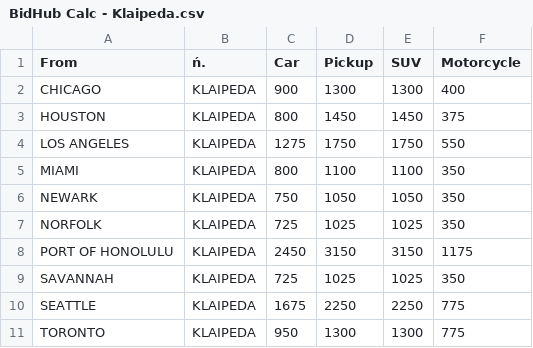
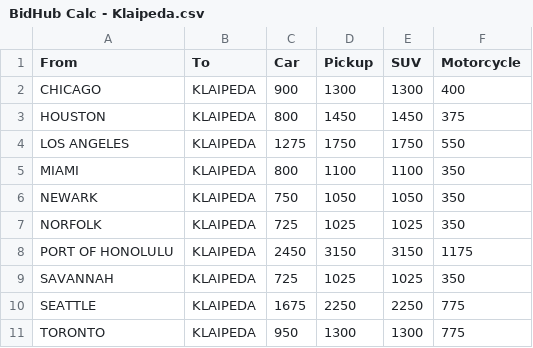
Before and after one commit to yasinskyua/bidhubcars, a CSV file: BidHub Calc - Klaipeda.csv, drawn as a sheet.

Commit message:
Update BidHub Calc - Klaipeda.csv

```diff
--- a/BidHub Calc - Klaipeda.csv
+++ b/BidHub Calc - Klaipeda.csv
@@ -1,2 +1,2 @@
-From,       ń.           ,Car,Pickup,SUV,Motorcycle
+From,To,Car,Pickup,SUV,Motorcycle
 CHICAGO,KLAIPEDA,900,1300,1300,400
```
